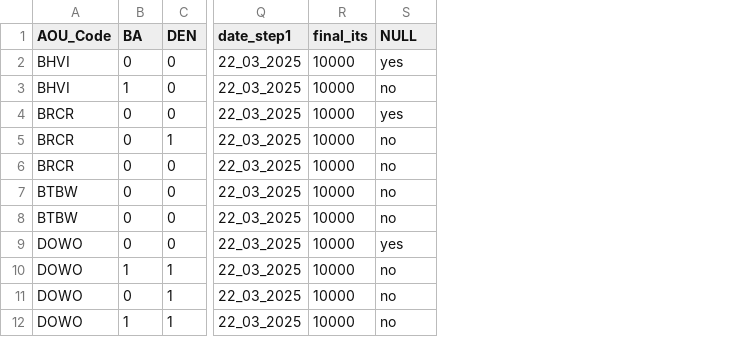
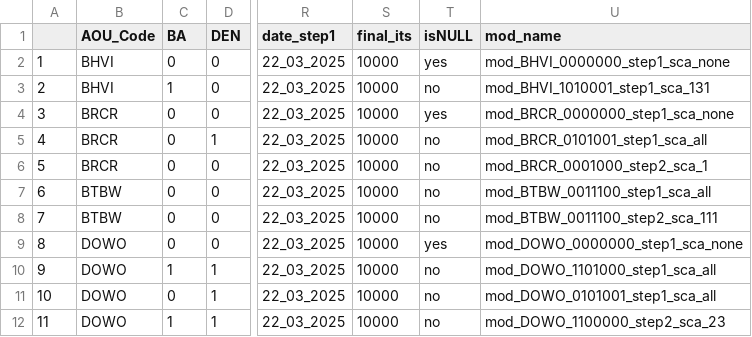
Before and after one commit to br-amaral/NPS_bird, a CSV file: code/fit_model/model_sps_key2.csv, drawn as a sheet; only a part is shown, gaps mark what is left out; addresses are those after the commit; the diff names each change by its address in the sheet, - before the commit and + after, or states it on an @@ line.

Commit message:
new model key

```diff
--- a/code/fit_model/model_sps_key2.csv
+++ b/code/fit_model/model_sps_key2.csv
+column A, rows 2-12: 1 | 2 | 3 | 4 | 5 | 6 | 7 | 8 | 9 | 10 | 11
+column U (mod_name), rows 2-12: mod_BHVI_0000000_step1_sca_none | mod_BHVI_1010001_step1_sca_131 | mod_BRCR_0000000_step1_sca_none | mod_BRCR_0101001_step1_sca_all | mod_BRCR_0001000_step2_sca_1 | mod_BTBW_0011100_step1_sca_all | mod_BTBW_0011100_step2_sca_111 | mod_DOWO_0000000_step1_sca_none | mod_DOWO_1101000_step1_sca_all | mod_DOWO_0101001_step1_sca_all | mod_DOWO_1100000_step2_sca_23
-T1: NULL
+T1: isNULL
```
